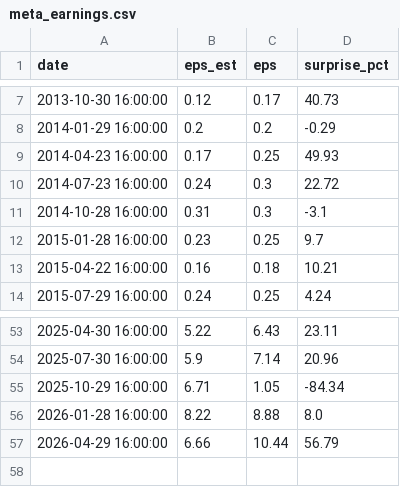
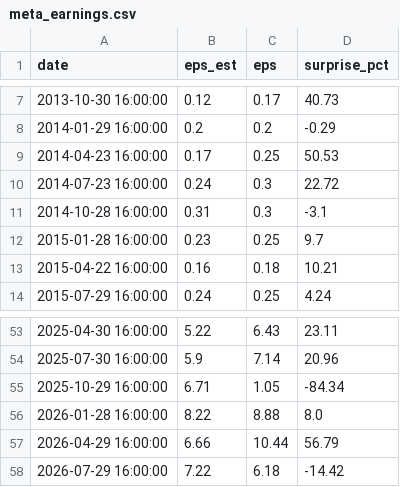
Before and after one commit to reachlin/gold-finger, a CSV file: data/fundamentals/meta_earnings.csv, drawn as a sheet; only a part is shown, gaps mark what is left out.

```diff
--- a/data/fundamentals/meta_earnings.csv
+++ b/data/fundamentals/meta_earnings.csv
@@ -8,3 +8,3 @@ date,eps_est,eps,surprise_pct
 2014-01-29 16:00:00,0.2,0.2,-0.29
-2014-04-23 16:00:00,0.17,0.25,49.93
+2014-04-23 16:00:00,0.17,0.25,50.53
 2014-07-23 16:00:00,0.24,0.3,22.72
@@ -57 +57,2 @@ date,eps_est,eps,surprise_pct
 2026-04-29 16:00:00,6.66,10.44,56.79
+2026-07-29 16:00:00,7.22,6.18,-14.42
```
Also changed, not shown: data/fundamentals/aapl_earnings.csv, data/fundamentals/amzn_earnings.csv, 39 other files.
